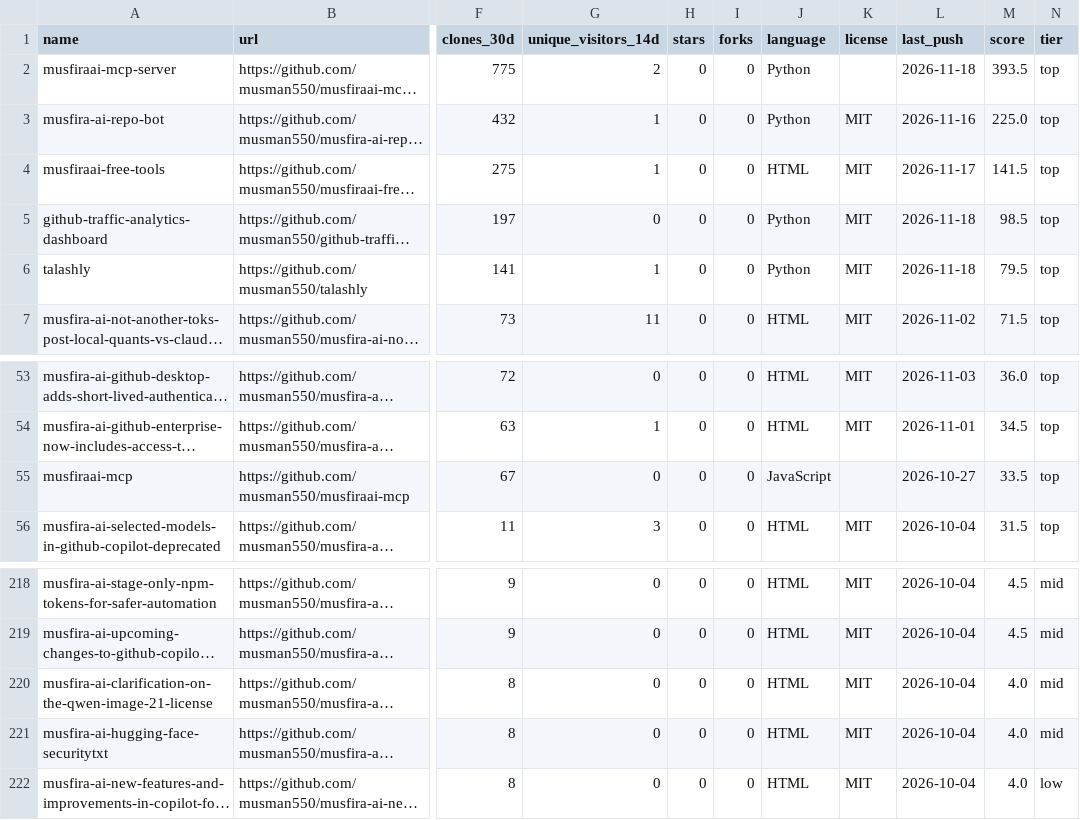
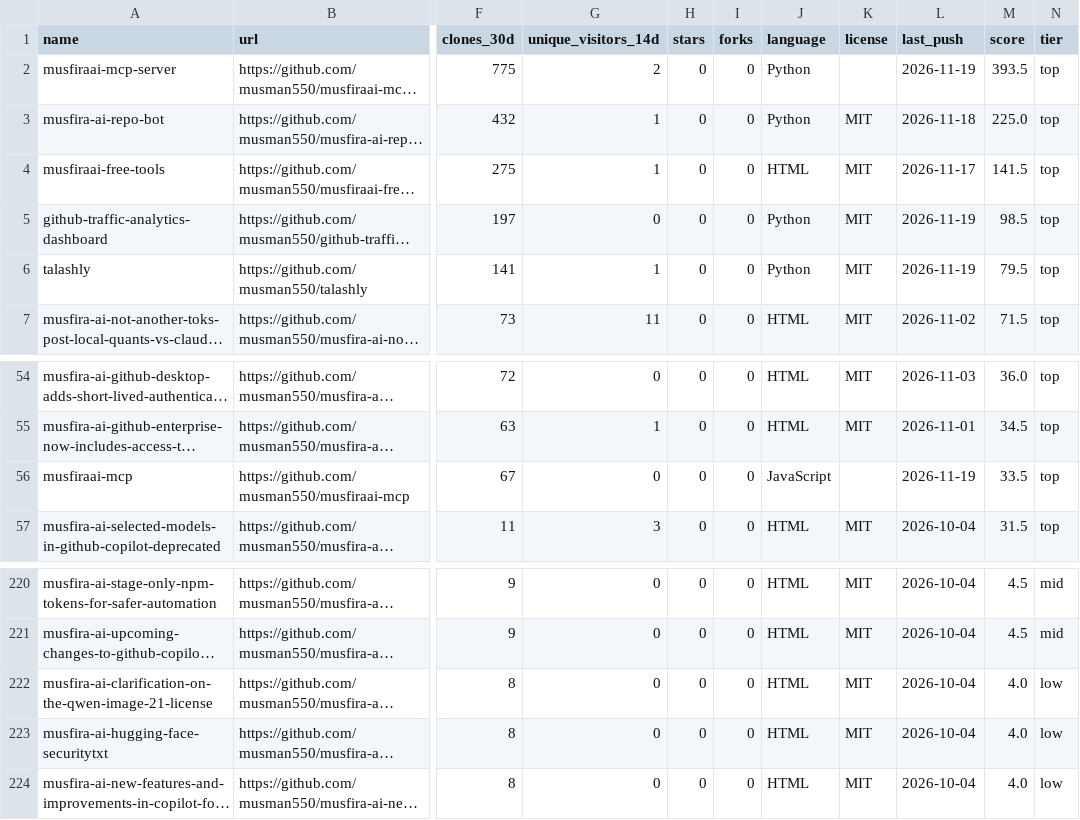
Before and after one commit to musman550/github-traffic-analytics-dashboard, a CSV file: docs/data/repos.csv, drawn as a sheet; only a part is shown, gaps mark what is left out; long unchanged cells end in …; addresses are those after the commit; the diff covers the shown part only; the diff names each change by its address in the sheet, - before the commit and + after, or states it on an @@ line.

```diff
--- a/docs/data/repos.csv
+++ b/docs/data/repos.csv
-L2 (last_push): 2026-11-18
+L2 (last_push): 2026-11-19
-L3 (last_push): 2026-11-16
+L3 (last_push): 2026-11-18
-L5:L6 (last_push): 2026-11-18
+L5:L6 (last_push): 2026-11-19
-L56 (last_push): 2026-10-27
+L56 (last_push): 2026-11-19
-N222:N223 (tier): mid
+N222:N223 (tier): low
```
Also changed, not shown: 6 added rows, 5 removed rows and 3 edited cells elsewhere in this file, docs/data/daily.csv, 35 other files.
